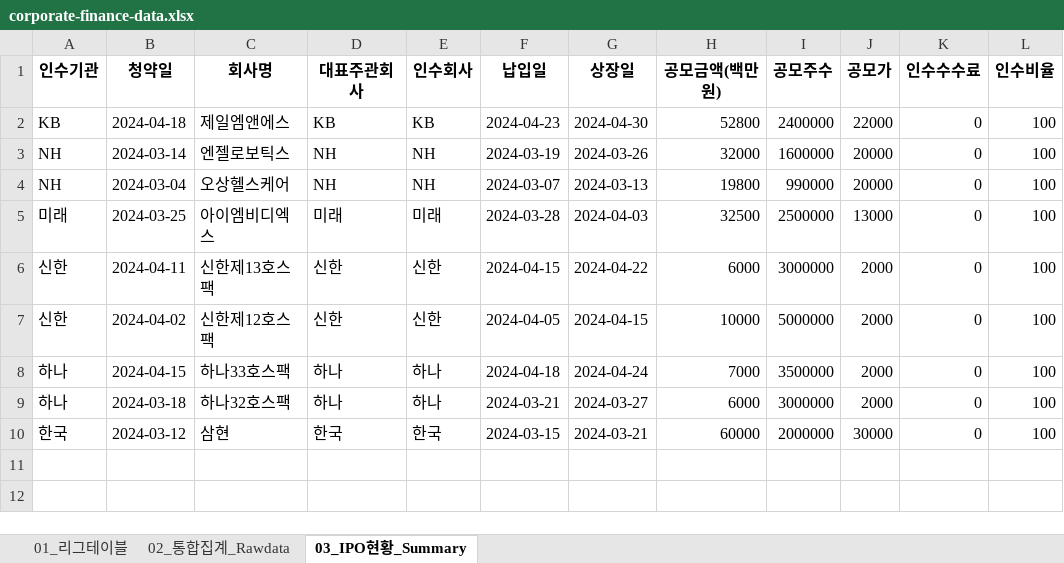
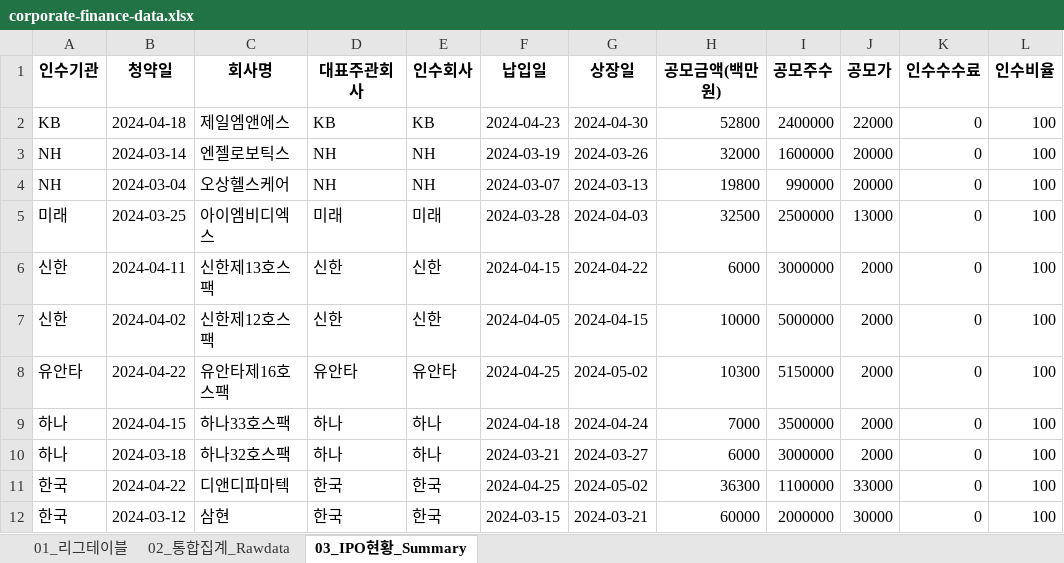
Before and after one commit to Kis-ds/IPO, an Excel workbook: datasets/corporate-finance-data.xlsx, sheet 03_IPO현황_Summary, drawn as a sheet; values as stored, in another font and other column widths than the file's, no borders; the diff names each change by its address in the sheet, - before the commit and + after, or states it on an @@ line.

```diff
--- a/datasets/corporate-finance-data.xlsx (sheet 03_IPO현황_Summary)
+++ b/datasets/corporate-finance-data.xlsx (sheet 03_IPO현황_Summary)
+row 8: 유안타 | 2024-04-22 | 유안타제16호스팩 | 유안타 | 유안타 | 2024-04-25 | 2024-05-02 | 10300 | 5150000 | 2000 | 0 | 100
+row 11: 한국 | 2024-04-22 | 디앤디파마텍 | 한국 | 한국 | 2024-04-25 | 2024-05-02 | 36300 | 1100000 | 33000 | 0 | 100
```
Also changed, not shown: sheet 02_통합집계_Rawdata, sheet 01_리그테이블, datasets/form1.xlsx, datasets/form2.xlsx, 4 other files.
